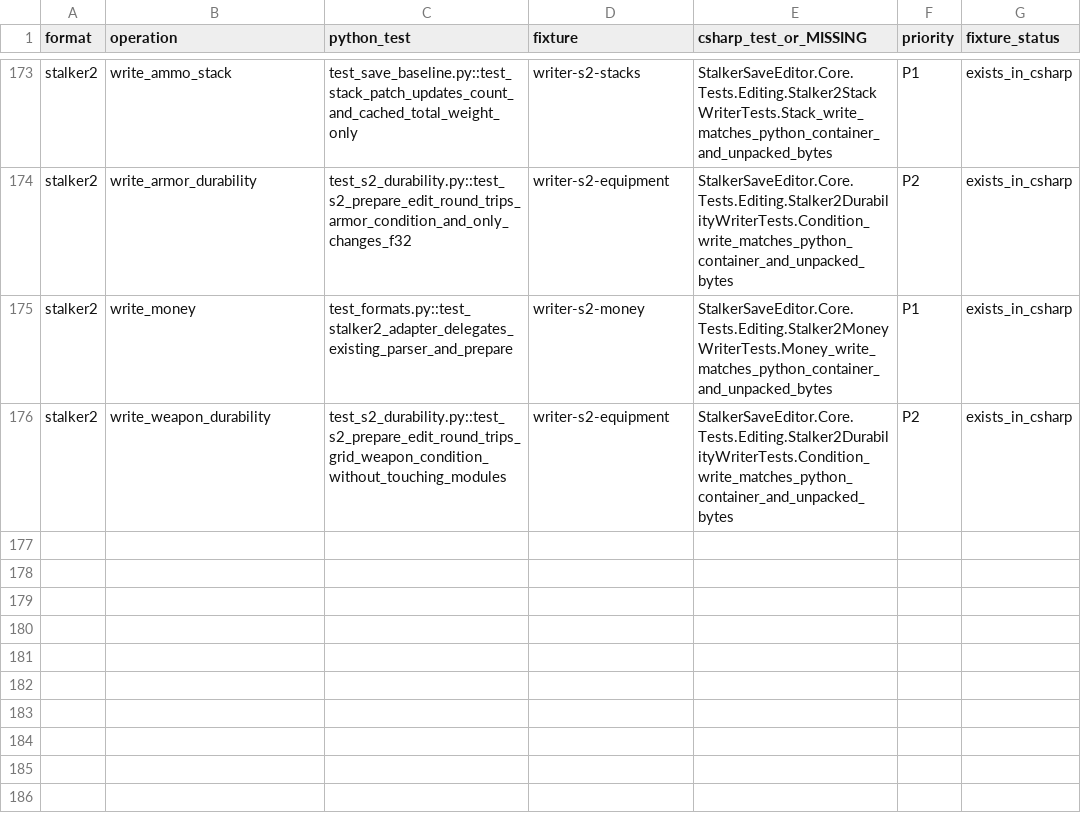
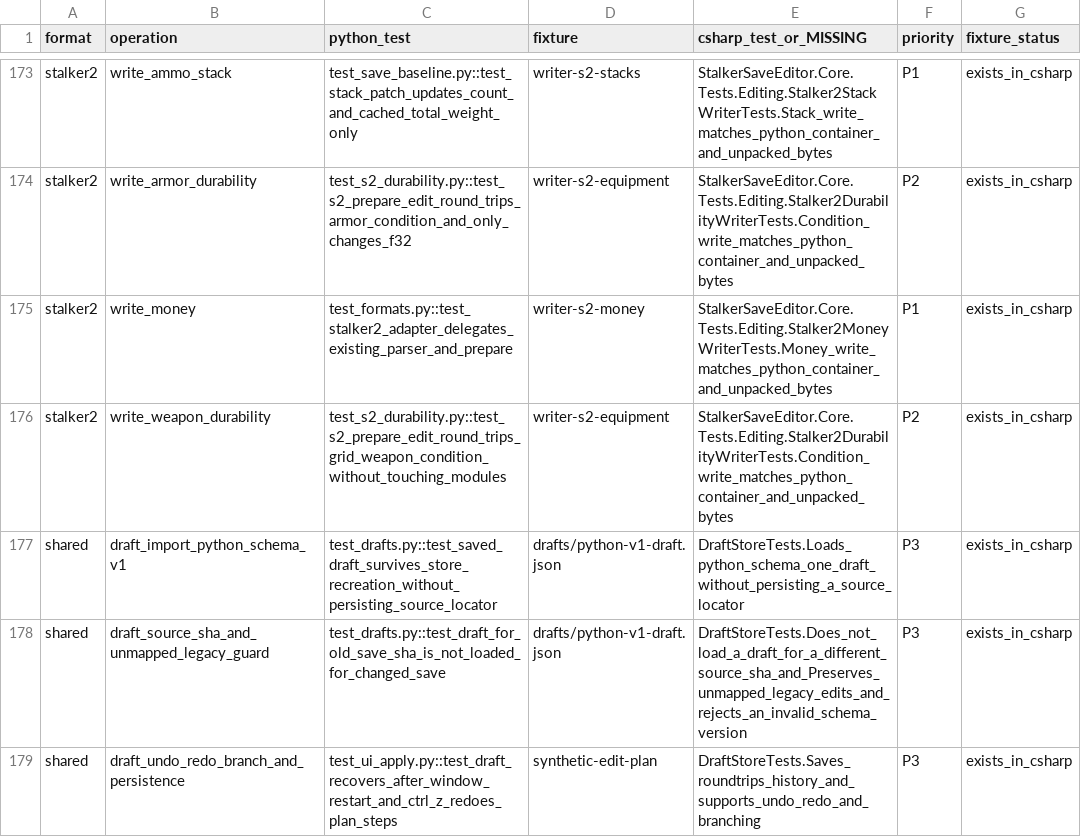
Before and after one commit to Dmitriy-DE/S.T.A.L.K.E.R.-Save-Editor, a CSV file: docs/PARITY.csv, drawn as a sheet; only a part is shown, gaps mark what is left out; the diff names each change by its address in the sheet, - before the commit and + after, or states it on an @@ line.

```diff
--- a/docs/PARITY.csv
+++ b/docs/PARITY.csv
+row 177: shared | draft_import_python_schema_v1 | test_drafts.py::test_saved_draft_survives_store_recreation_without_persisting_source_locator | drafts/python-v1-draft.json | DraftStoreTests.Loads_python_schema_one_draft_without_persisting_a_source_locator | P3 | exists_in_csharp
+row 178: shared | draft_source_sha_and_unmapped_legacy_guard | test_drafts.py::test_draft_for_old_save_sha_is_not_loaded_for_changed_save | drafts/python-v1-draft.json | DraftStoreTests.Does_not_load_a_draft_for_a_different_source_sha_and_Preserves_unmapped_legacy_edits_and_rejects_an_invalid_schema_version | P3 | exists_in_csharp
+row 179: shared | draft_undo_redo_branch_and_persistence | test_ui_apply.py::test_draft_recovers_after_window_restart_and_ctrl_z_redoes_plan_steps | synthetic-edit-plan | DraftStoreTests.Saves_roundtrips_history_and_supports_undo_redo_and_branching | P3 | exists_in_csharp
```
Also changed, not shown: 7 other files.
